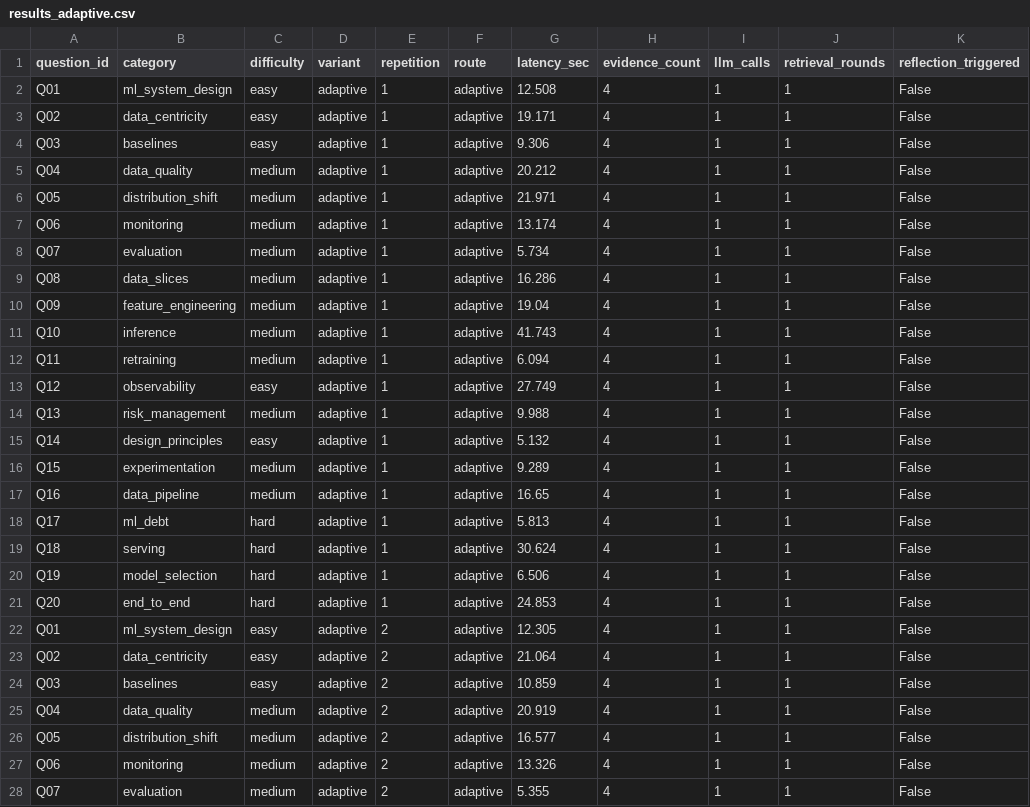
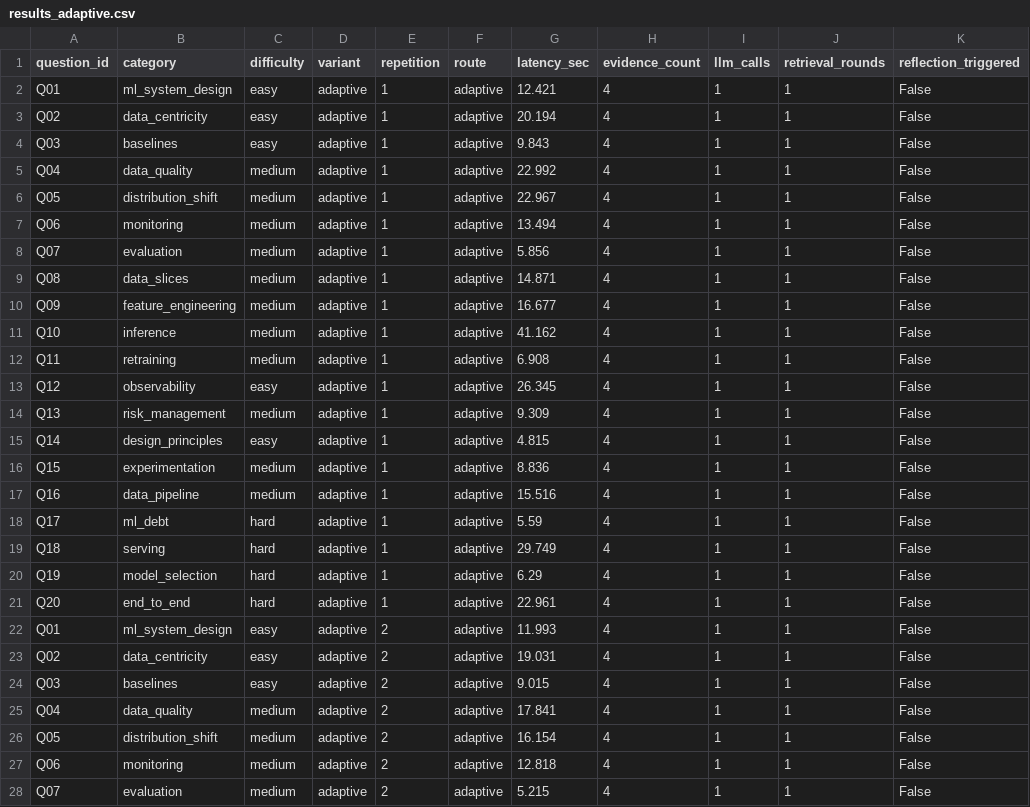
Before and after one commit to DPDck972/rag-dmls-lab, a CSV file: results/results_adaptive.csv, drawn as a sheet; only a part is shown; the diff covers the shown part only; the diff names each change by its address in the sheet, - before the commit and + after, or states it on an @@ line.

```diff
--- a/results/results_adaptive.csv
+++ b/results/results_adaptive.csv
-G2 (latency_sec): 12.508
+G2 (latency_sec): 12.421
-G3 (latency_sec): 19.171
+G3 (latency_sec): 20.194
-G4 (latency_sec): 9.306
+G4 (latency_sec): 9.843
-G5 (latency_sec): 20.212
+G5 (latency_sec): 22.992
-G6 (latency_sec): 21.971
+G6 (latency_sec): 22.967
-G7 (latency_sec): 13.174
+G7 (latency_sec): 13.494
-G8 (latency_sec): 5.734
+G8 (latency_sec): 5.856
-G9 (latency_sec): 16.286
+G9 (latency_sec): 14.871
-G10 (latency_sec): 19.04
+G10 (latency_sec): 16.677
-G11 (latency_sec): 41.743
+G11 (latency_sec): 41.162
-G12 (latency_sec): 6.094
+G12 (latency_sec): 6.908
-G13 (latency_sec): 27.749
+G13 (latency_sec): 26.345
-G14 (latency_sec): 9.988
+G14 (latency_sec): 9.309
-G15 (latency_sec): 5.132
+G15 (latency_sec): 4.815
-G16 (latency_sec): 9.289
+G16 (latency_sec): 8.836
-G17 (latency_sec): 16.65
+G17 (latency_sec): 15.516
-G18 (latency_sec): 5.813
+G18 (latency_sec): 5.59
-G19 (latency_sec): 30.624
+G19 (latency_sec): 29.749
-G20 (latency_sec): 6.506
+G20 (latency_sec): 6.29
-G21 (latency_sec): 24.853
+G21 (latency_sec): 22.961
-G22 (latency_sec): 12.305
+G22 (latency_sec): 11.993
-G23 (latency_sec): 21.064
+G23 (latency_sec): 19.031
-G24 (latency_sec): 10.859
+G24 (latency_sec): 9.015
-G25 (latency_sec): 20.919
+G25 (latency_sec): 17.841
-G26 (latency_sec): 16.577
+G26 (latency_sec): 16.154
-G27 (latency_sec): 13.326
+G27 (latency_sec): 12.818
-G28 (latency_sec): 5.355
+G28 (latency_sec): 5.215
```
Also changed, not shown: 33 edited cells elsewhere in this file, results/baseline_r3.csv, 1 other file.
